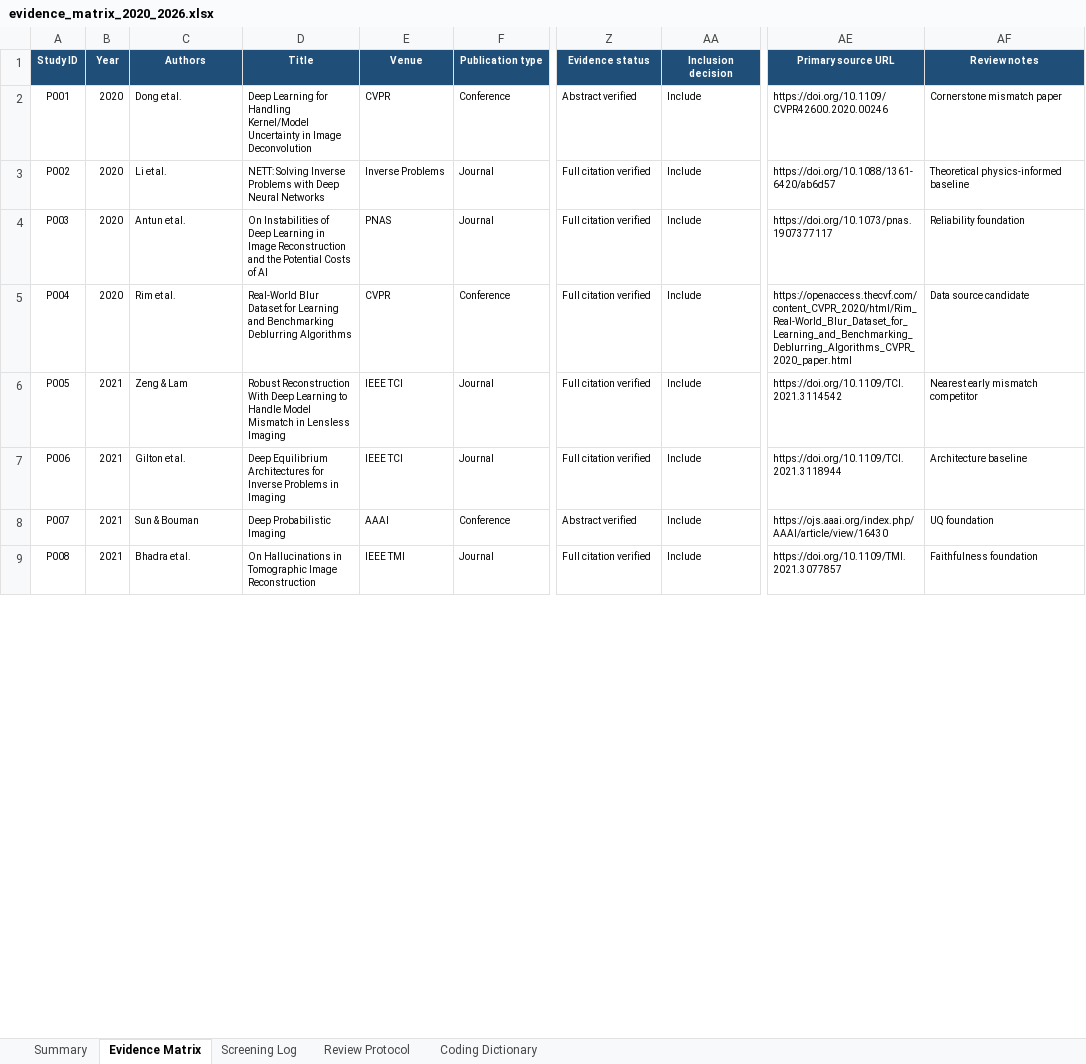
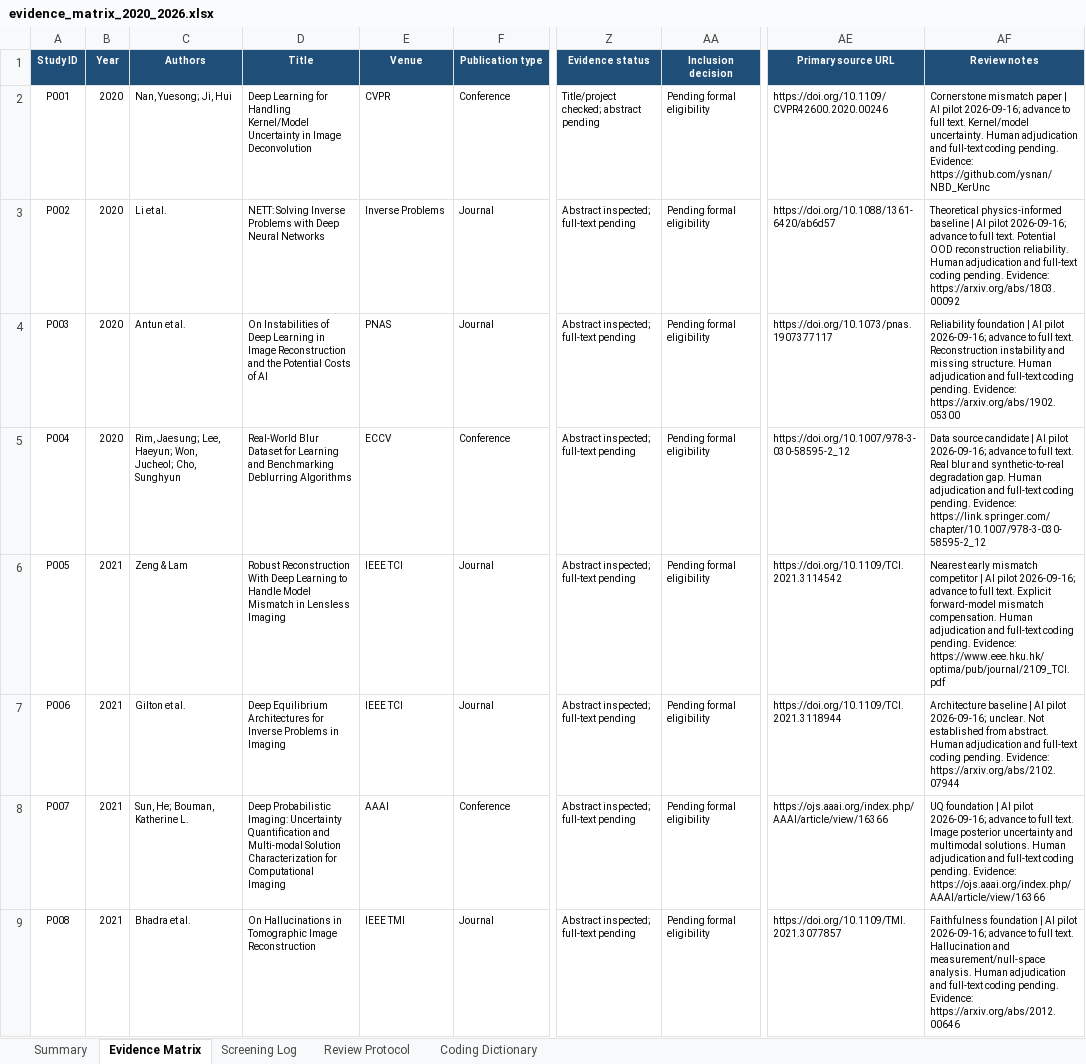
Before and after one commit to Watchman77/reliable-reconstruction-under-mismatch, an Excel workbook: literature/evidence_matrix_2020_2026.xlsx, sheet Evidence Matrix, drawn as a sheet; only a part is shown, gaps mark what is left out; values as stored, in another font and other column widths than the file's, no borders; conditional formats and table styles not drawn; the diff covers the shown part only; the diff names each change by its address in the sheet, - before the commit and + after, or states it on an @@ line.

Commit message:
Screen first 20 seed records and repair reference metadata
Record 18 AI advance recommendations and 2 unclear cases with primary-source evidence and full-text questions. Keep all human adjudication and formal inclusion pending; add tested pilot counters, correct six bibliographic records, and reconcile protocol v0.3 without changing eligibility or search dates.

```diff
--- a/literature/evidence_matrix_2020_2026.xlsx (sheet Evidence Matrix)
+++ b/literature/evidence_matrix_2020_2026.xlsx (sheet Evidence Matrix)
-C2 (Authors): Dong et al.
+C2 (Authors): Nan, Yuesong; Ji, Hui
-Z2 (Evidence status): Abstract verified
+Z2 (Evidence status): Title/project checked; abstract pending
-AA2:AA9 (Inclusion decision): Include
+AA2:AA9 (Inclusion decision): Pending formal eligibility
-AF2 (Review notes): …mismatch paper
+AF2 (Review notes): …mismatch paper | AI pilot 2026-09-16; advance to full text. Kernel/model uncertainty. Human adjudication and full-text coding pending. Evidence: https://github.com/ysnan/NBD_KerUnc
-Z3:Z7 (Evidence status): Full citation verified
+Z3:Z7 (Evidence status): Abstract inspected; full-text pending
-AF3 (Review notes): …physics-informed baseline
+AF3 (Review notes): …physics-informed baseline | AI pilot 2026-09-16; advance to full text. Potential OOD reconstruction reliability. Human adjudication and full-text coding pending. Evidence: https://arxiv.org/abs/1803.00092
-AF4 (Review notes): Reliability foundation
+AF4 (Review notes): Reliability foundation | AI pilot 2026-09-16; advance to full text. Reconstruction instability and missing structure. Human adjudication and full-text coding pending. Evidence: https://arxiv.org/abs/1902.05300
-C5 (Authors): Rim et al.
+C5 (Authors): Rim, Jaesung; Lee, Haeyun; Won, Jucheol; Cho, Sunghyun
-E5 (Venue): CVPR
+E5 (Venue): ECCV
-AE5 (Primary source URL): https://openaccess.thecvf.com/content_CVPR_2020/html/Rim_Real-World_Blur_Dataset_for_Learning_and_Benchmarking_Deblurring_Algorithms_CVPR_2020_paper.html
+AE5 (Primary source URL): https://doi.org/10.1007/978-3-030-58595-2_12
-AF5 (Review notes): …source candidate
+AF5 (Review notes): …source candidate | AI pilot 2026-09-16; advance to full text. Real blur and synthetic-to-real degradation gap. Human adjudication and full-text coding pending. Evidence: https://link.springer.com/chapter/10.1007/978-3-030-58595-2_12
-AF6 (Review notes): …mismatch competitor
+AF6 (Review notes): …mismatch competitor | AI pilot 2026-09-16; advance to full text. Explicit forward-model mismatch compensation. Human adjudication and full-text coding pending. Evidence: https://www.eee.hku.hk/optima/pub/journal/2109_TCI.pdf
-AF7 (Review notes): Architecture baseline
+AF7 (Review notes): Architecture baseline | AI pilot 2026-09-16; unclear. Not established from abstract. Human adjudication and full-text coding pending. Evidence: https://arxiv.org/abs/2102.07944
-C8 (Authors): Sun & Bouman
+C8 (Authors): Sun, He; Bouman, Katherine L.
-D8 (Title): Deep Probabilistic Imaging
+D8 (Title): Deep Probabilistic Imaging: Uncertainty Quantification and Multi-modal Solution Characterization for Computational Imaging
-Z8 (Evidence status): Abstract verified
+Z8 (Evidence status): Abstract inspected; full-text pending
-AE8 (Primary source URL): https://ojs.aaai.org/index.php/AAAI/article/view/16430
+AE8 (Primary source URL): https://ojs.aaai.org/index.php/AAAI/article/view/16366
-AF8 (Review notes): UQ foundation
+AF8 (Review notes): UQ foundation | AI pilot 2026-09-16; advance to full text. Image posterior uncertainty and multimodal solutions. Human adjudication and full-text coding pending. Evidence: https://ojs.aaai.org/index.php/AAAI/article/view/16366
-Z9 (Evidence status): Full citation verified
+Z9 (Evidence status): Abstract inspected; full-text pending
-AF9 (Review notes): Faithfulness foundation
+AF9 (Review notes): Faithfulness foundation | AI pilot 2026-09-16; advance to full text. Hallucination and measurement/null-space analysis. Human adjudication and full-text coding pending. Evidence: https://arxiv.org/abs/2012.00646
```
Also changed, not shown: 110 edited cells elsewhere in this sheet, sheet Screening Log, sheet Summary, sheet Review Protocol, sheet Coding Dictionary, charts or pictures, 12 other files.
